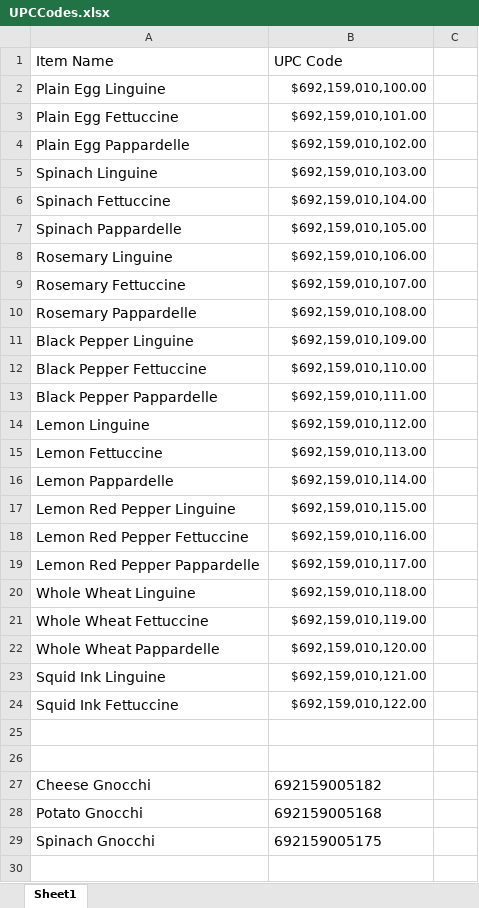
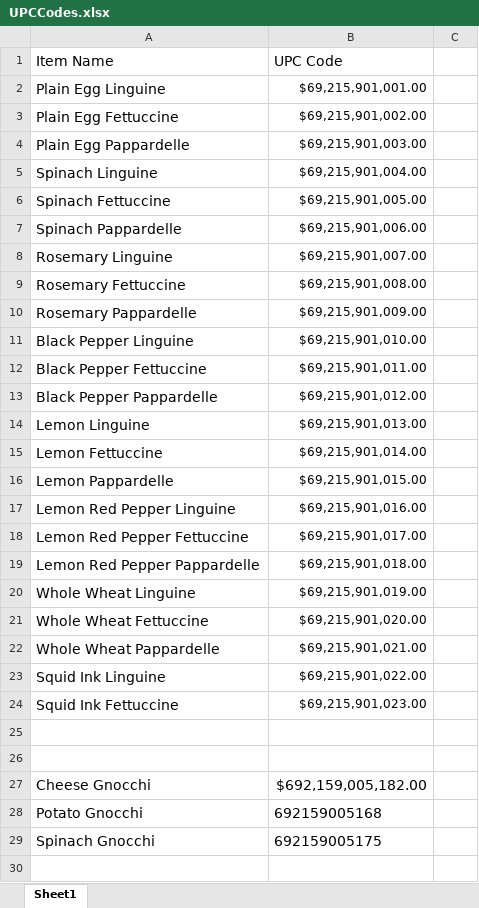
Before and after one commit to draffetto2024/raffettosBlueSystemAddons, an Excel workbook: CopyPastePackSrc/UPCCodes.xlsx, sheet Sheet1, drawn as a sheet; only a part is shown; values as stored, in another font and other column widths than the file's, no borders; the diff covers the shown part only; the diff names each change by its address in the sheet, - before the commit and + after, or states it on an @@ line.

```diff
--- a/CopyPastePackSrc/UPCCodes.xlsx (sheet Sheet1)
+++ b/CopyPastePackSrc/UPCCodes.xlsx (sheet Sheet1)
-B2 (UPC Code): $692,159,010,100.00
+B2 (UPC Code): $69,215,901,001.00
-B3 (UPC Code): $692,159,010,101.00
+B3 (UPC Code): $69,215,901,002.00
-B4 (UPC Code): $692,159,010,102.00
+B4 (UPC Code): $69,215,901,003.00
-B5 (UPC Code): $692,159,010,103.00
+B5 (UPC Code): $69,215,901,004.00
-B6 (UPC Code): $692,159,010,104.00
+B6 (UPC Code): $69,215,901,005.00
-B7 (UPC Code): $692,159,010,105.00
+B7 (UPC Code): $69,215,901,006.00
-B8 (UPC Code): $692,159,010,106.00
+B8 (UPC Code): $69,215,901,007.00
-B9 (UPC Code): $692,159,010,107.00
+B9 (UPC Code): $69,215,901,008.00
-B10 (UPC Code): $692,159,010,108.00
+B10 (UPC Code): $69,215,901,009.00
-B11 (UPC Code): $692,159,010,109.00
+B11 (UPC Code): $69,215,901,010.00
-B12 (UPC Code): $692,159,010,110.00
+B12 (UPC Code): $69,215,901,011.00
-B13 (UPC Code): $692,159,010,111.00
+B13 (UPC Code): $69,215,901,012.00
-B14 (UPC Code): $692,159,010,112.00
+B14 (UPC Code): $69,215,901,013.00
-B15 (UPC Code): $692,159,010,113.00
+B15 (UPC Code): $69,215,901,014.00
-B16 (UPC Code): $692,159,010,114.00
+B16 (UPC Code): $69,215,901,015.00
-B17 (UPC Code): $692,159,010,115.00
+B17 (UPC Code): $69,215,901,016.00
-B18 (UPC Code): $692,159,010,116.00
+B18 (UPC Code): $69,215,901,017.00
-B19 (UPC Code): $692,159,010,117.00
+B19 (UPC Code): $69,215,901,018.00
-B20 (UPC Code): $692,159,010,118.00
+B20 (UPC Code): $69,215,901,019.00
-B21 (UPC Code): $692,159,010,119.00
+B21 (UPC Code): $69,215,901,020.00
-B22 (UPC Code): $692,159,010,120.00
+B22 (UPC Code): $69,215,901,021.00
-B23 (UPC Code): $692,159,010,121.00
+B23 (UPC Code): $69,215,901,022.00
-B24 (UPC Code): $692,159,010,122.00
+B24 (UPC Code): $69,215,901,023.00
-B27 (UPC Code): 692159005182
+B27 (UPC Code): $692,159,005,182.00
```
Also changed, not shown: 2 added rows and 7 edited cells elsewhere in this sheet, 4 other files.
